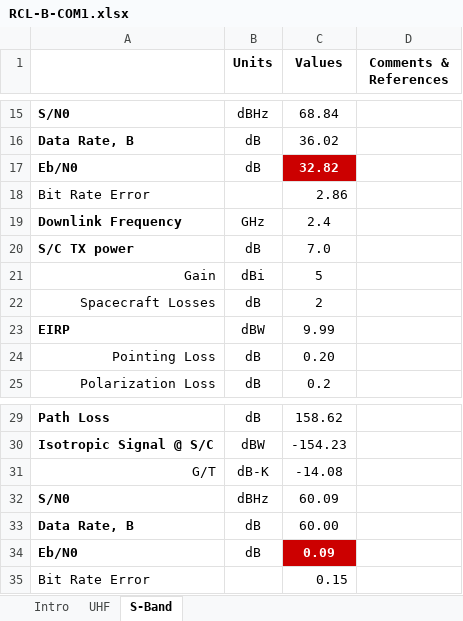
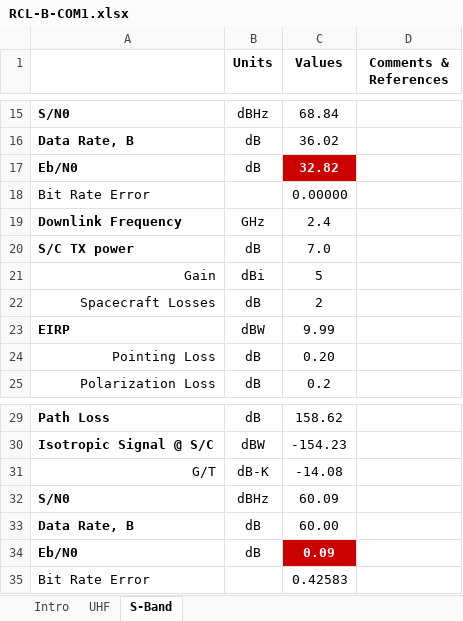
Before and after one commit to RascalSeniorDesign/Preliminary-Design, an Excel workbook: Communication (COM)/Budgets/RCL-B-COM1.xlsx, sheet S-Band, drawn as a sheet; only a part is shown, gaps mark what is left out; values as stored, in another font and other column widths than the file's, no borders; conditional formats not drawn; the diff names each change by its address in the sheet, - before the commit and + after, or states it on an @@ line.

Commit message:
The right BER formula finally
Thanks Swartwout!

```diff
--- a/Communication (COM)/Budgets/RCL-B-COM1.xlsx (sheet S-Band)
+++ b/Communication (COM)/Budgets/RCL-B-COM1.xlsx (sheet S-Band)
-C18 (Values): 2.86
+C18 (Values): 0.00000
-C35 (Values): 0.15
+C35 (Values): 0.42583
```
Also changed, not shown: sheet UHF.
